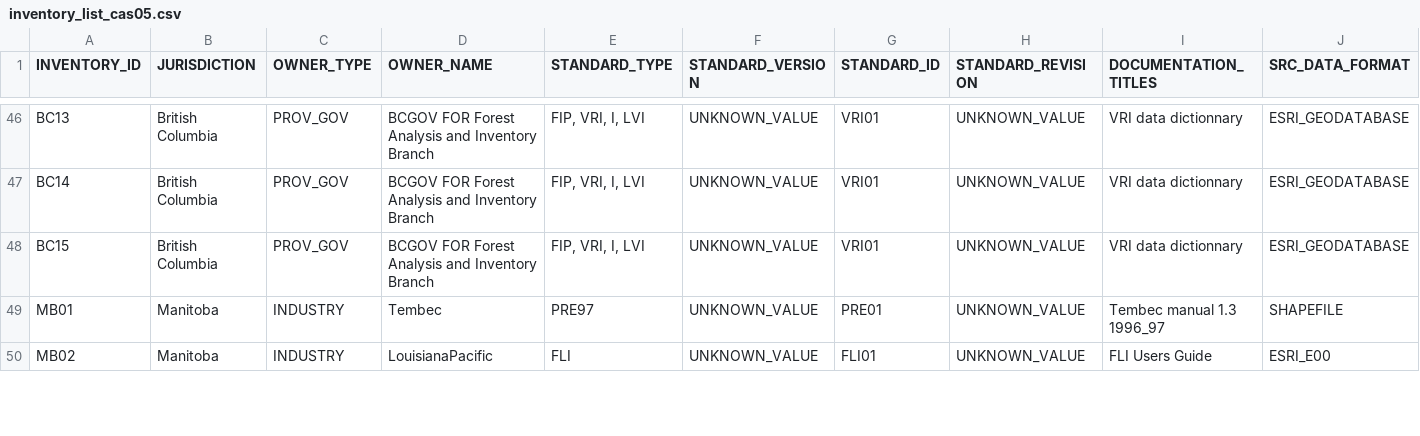
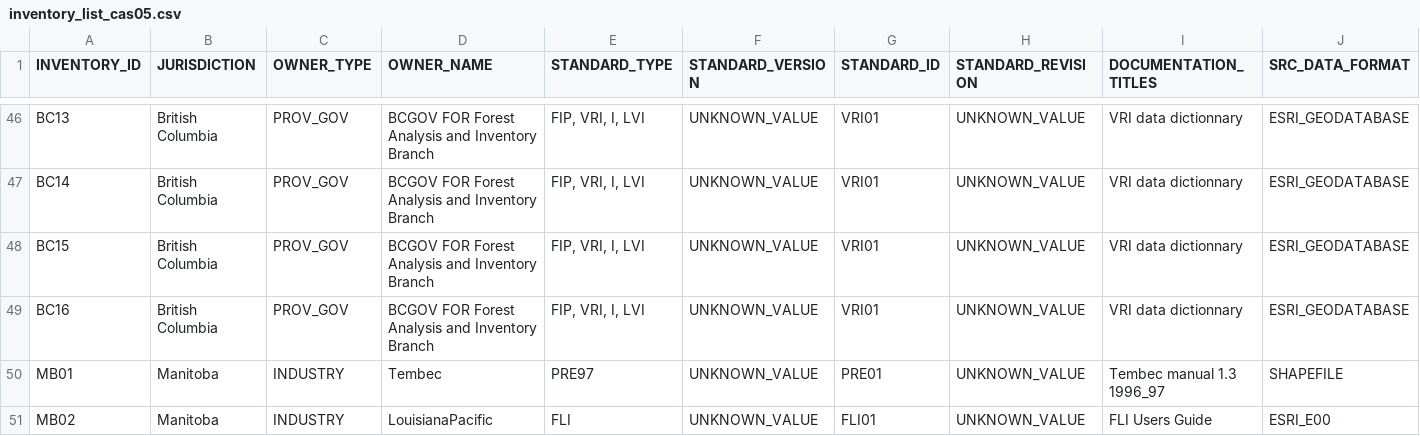
Before and after one commit to zkinvig/CASFRI-zoe, a CSV file: documentation/inventory_list_cas05.csv, drawn as a sheet; only a part is shown, gaps mark what is left out; rows hold the shown columns only; the diff names each change by its address in the sheet, - before the commit and + after, or states it on an @@ line.

Commit message:
intial draft of bc16, 2023, inventory workflow

```diff
--- a/documentation/inventory_list_cas05.csv
+++ b/documentation/inventory_list_cas05.csv
+row 49: BC16 | British Columbia | PROV_GOV | BCGOV FOR Forest Analysis and Inventory Branch | FIP, VRI, I, LVI | UNKNOWN_VALUE | VRI01 | UNKNOWN_VALUE | VRI data dictionnary | ESRI_GEODATABASE
```
Also changed, not shown: 4 other files.
